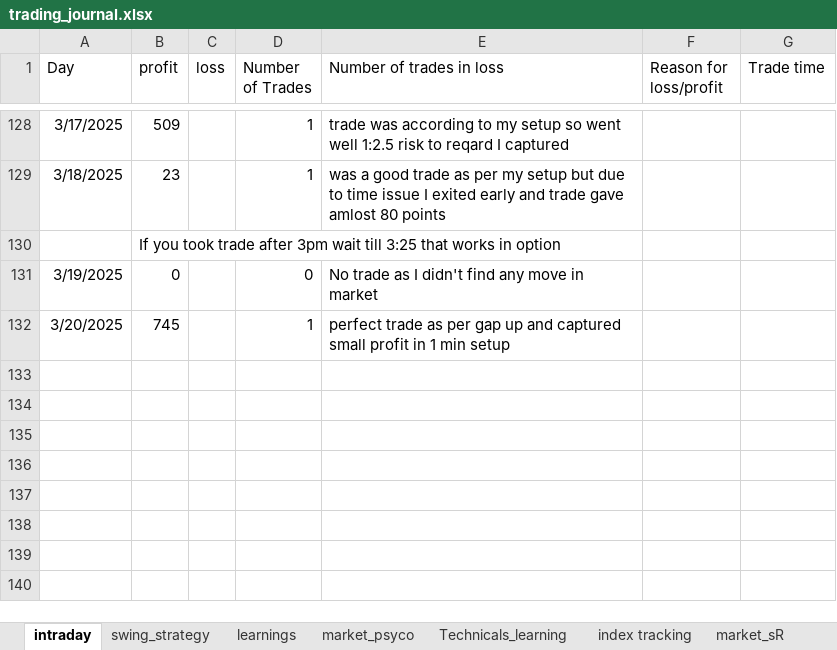
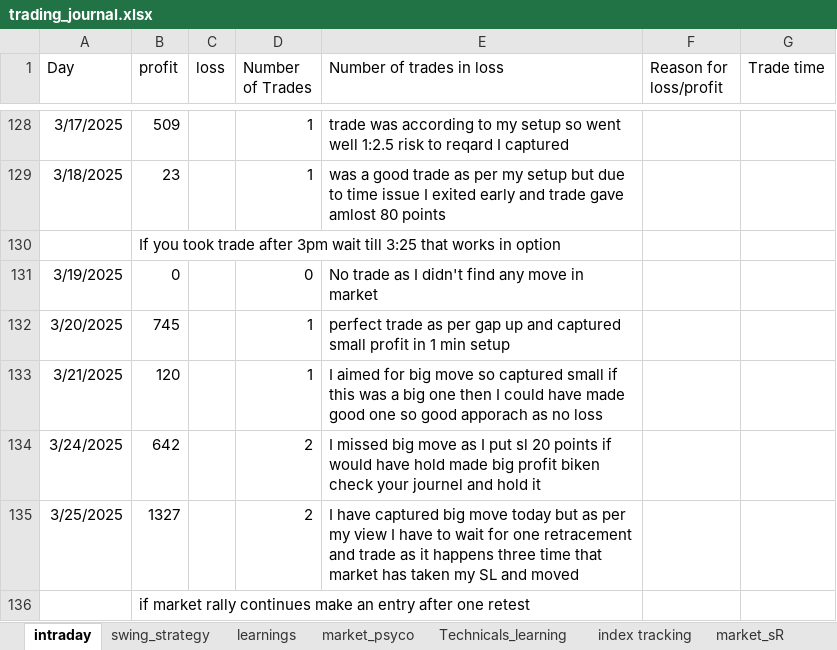
Before and after one commit to bikennepal/journel, an Excel workbook: trading_journal.xlsx, sheet intraday, drawn as a sheet; only a part is shown, gaps mark what is left out; values as stored, in another font and other column widths than the file's, no borders; the diff names each change by its address in the sheet, - before the commit and + after, or states it on an @@ line.

Commit message:
Add files via upload

```diff
--- a/trading_journal.xlsx (sheet intraday)
+++ b/trading_journal.xlsx (sheet intraday)
+row 133: 3/21/2025 | 120 |  | 1 | I aimed for big move so captured small if this was a big one then I could have made good one so good apporach as no loss
+row 134: 3/24/2025 | 642 |  | 2 | I missed big move as I put sl 20 points if would have hold made big profit biken check your journel and hold it
+row 135: 3/25/2025 | 1327 |  | 2 | I have captured big move today but as per my view I have to wait for one retracement and trade as it happens three time that market has taken my SL and moved
+row 136:  | if market rally continues make an entry after one retest
```
